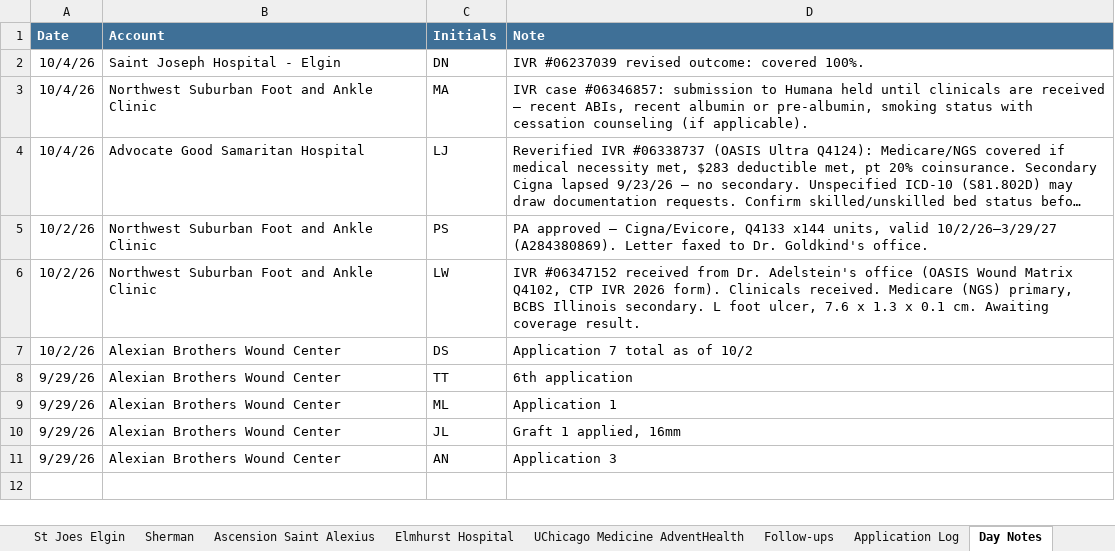
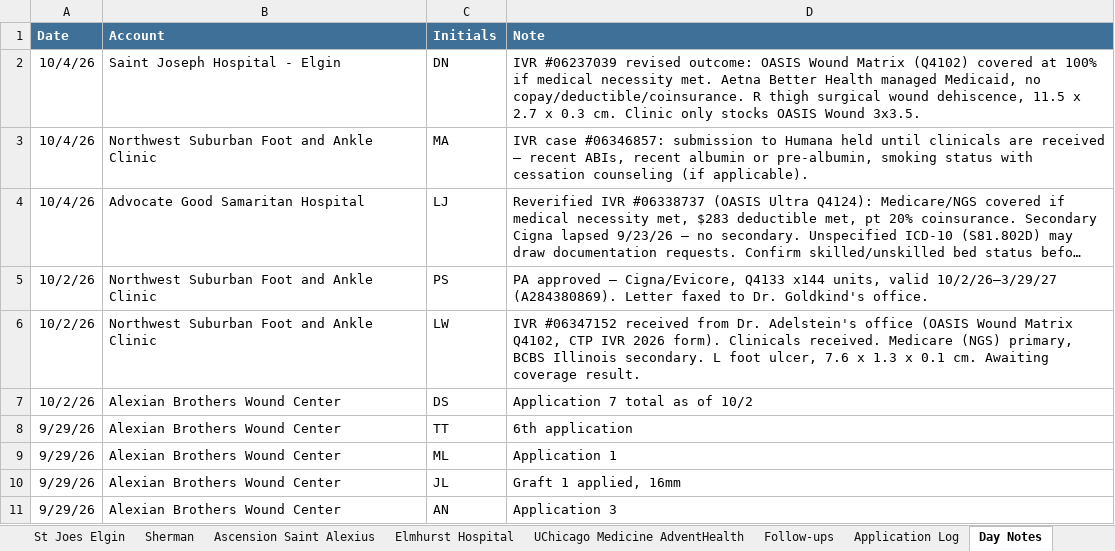
Before and after one commit to ajpeterson113/Graft-Tracker, an Excel workbook: Chi_West_Patient_List.xlsx, sheet Day Notes, drawn as a sheet; long unchanged cells end in …; values as stored, in another font and other column widths than the file's, no borders; the diff names each change by its address in the sheet, - before the commit and + after, or states it on an @@ line.

```diff
--- a/Chi_West_Patient_List.xlsx (sheet Day Notes)
+++ b/Chi_West_Patient_List.xlsx (sheet Day Notes)
-D2 (Note): …revised outcome: covered 100%.
+D2 (Note): …revised outcome: OASIS Wound Matrix (Q4102) covered at 100% if medical necessity met. Aetna Better Health managed Medicaid, no copay/deductible/coinsurance. R thigh surgical wound dehiscence, 11.5 x 2.7 x 0.3 cm. Clinic only stocks OASIS Wound 3x3.5.
```
Also changed, not shown: sheet All Patients, sheet NWSFA, sheet Follow-ups, sheet Good Samaritan.
